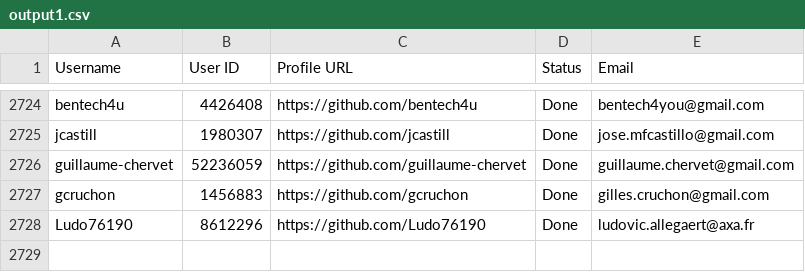
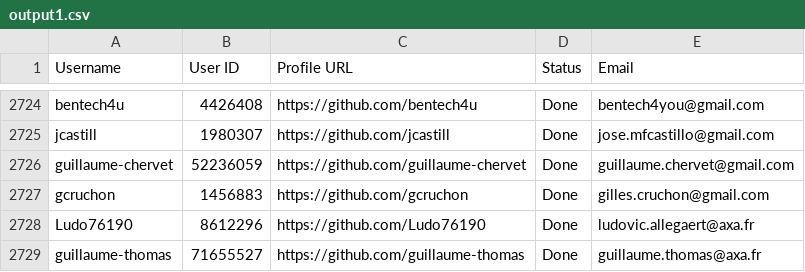
Before and after one commit to PhatDot1/stargeezersAI, a CSV file: output1.csv, drawn as a sheet; only a part is shown, gaps mark what is left out.

```diff
--- a/output1.csv
+++ b/output1.csv
@@ -2728 +2728,2 @@ gcruchon,1456883,https://github.com/gcruchon,Done,gilles.cruchon@gmail.com
 Ludo76190,8612296,https://github.com/Ludo76190,Done,ludovic.allegaert@axa.fr
+guillaume-thomas,71655527,https://github.com/guillaume-thomas,Done,guillaume.thomas@axa.fr
```
